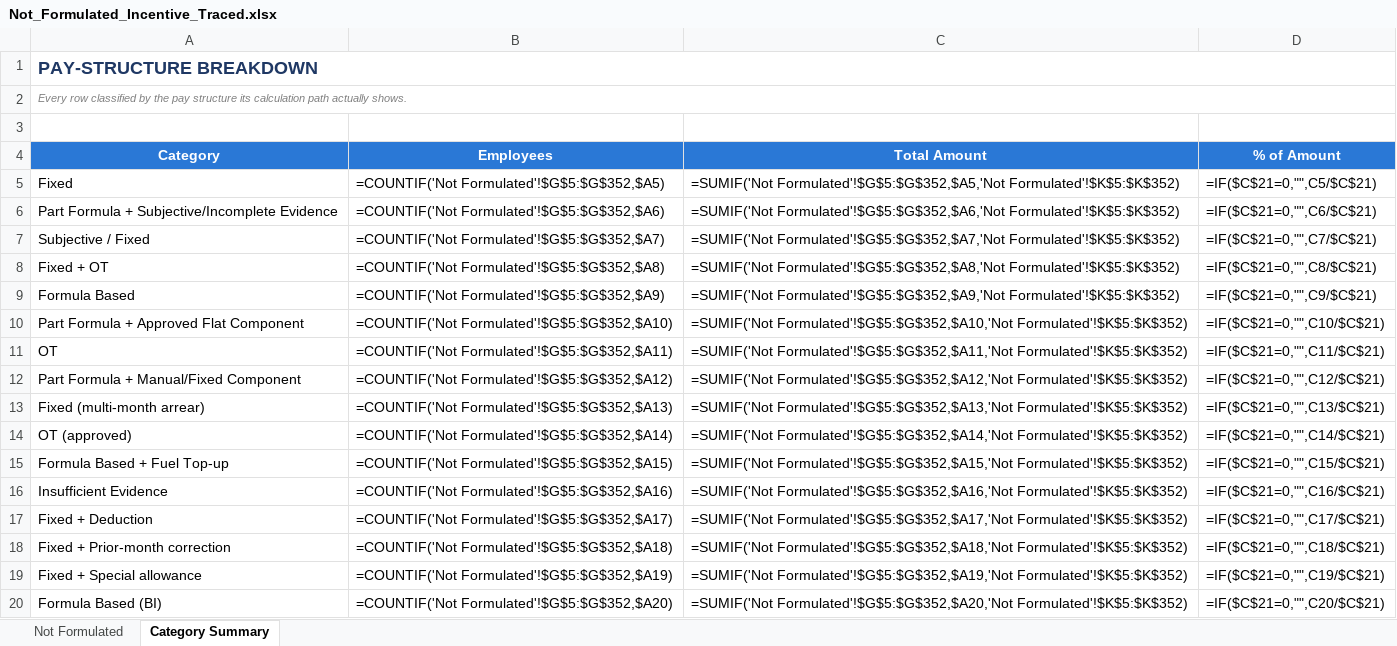
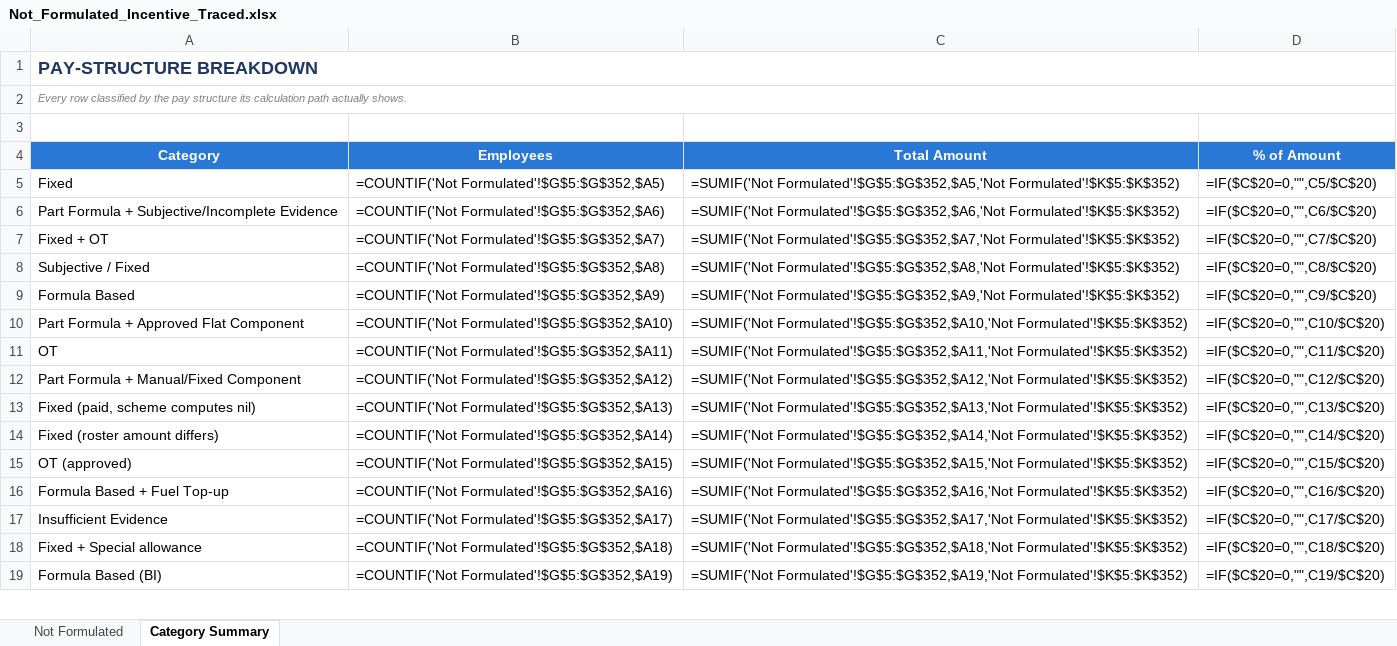
Before and after one commit to mithunjaiswar/mithunjaiswar, an Excel workbook: Not_Formulated_Incentive_Traced.xlsx, sheet Category Summary, drawn as a sheet; only a part is shown; values as stored, in another font and other column widths than the file's, no borders; formulas without a stored value are shown as written; removed rows and columns are numbered as before the commit, all else as after; the diff covers the shown part only; the diff names each change by its address in the sheet, - before the commit and + after, or states it on an @@ line.

```diff
--- a/Not_Formulated_Incentive_Traced.xlsx (sheet Category Summary)
+++ b/Not_Formulated_Incentive_Traced.xlsx (sheet Category Summary)
-D5 (% of Amount): =IF($C$21=0,"",C5/$C$21)
+D5 (% of Amount): =IF($C$20=0,"",C5/$C$20)
-D6 (% of Amount): =IF($C$21=0,"",C6/$C$21)
+D6 (% of Amount): =IF($C$20=0,"",C6/$C$20)
-row 7: Subjective / Fixed | =COUNTIF('Not Formulated'!$G$5:$G$352,$A7) | =SUMIF('Not Formulated'!$G$5:$G$352,$A7,'Not Formulated'!$K$5:$K$352) | =IF($C$21=0,"",C7/$C$21)
-B7 (Employees): =COUNTIF('Not Formulated'!$G$5:$G$352,$A8)
+B7 (Employees): =COUNTIF('Not Formulated'!$G$5:$G$352,$A7)
-C7 (Total Amount): =SUMIF('Not Formulated'!$G$5:$G$352,$A8,'Not Formulated'!$K$5:$K$352)
+C7 (Total Amount): =SUMIF('Not Formulated'!$G$5:$G$352,$A7,'Not Formulated'!$K$5:$K$352)
-D7 (% of Amount): =IF($C$21=0,"",C8/$C$21)
+D7 (% of Amount): =IF($C$20=0,"",C7/$C$20)
+row 8: Subjective / Fixed | =COUNTIF('Not Formulated'!$G$5:$G$352,$A8) | =SUMIF('Not Formulated'!$G$5:$G$352,$A8,'Not Formulated'!$K$5:$K$352) | =IF($C$20=0,"",C8/$C$20)
-D9 (% of Amount): =IF($C$21=0,"",C9/$C$21)
+D9 (% of Amount): =IF($C$20=0,"",C9/$C$20)
-D10 (% of Amount): =IF($C$21=0,"",C10/$C$21)
+D10 (% of Amount): =IF($C$20=0,"",C10/$C$20)
-D11 (% of Amount): =IF($C$21=0,"",C11/$C$21)
+D11 (% of Amount): =IF($C$20=0,"",C11/$C$20)
-D12 (% of Amount): =IF($C$21=0,"",C12/$C$21)
+D12 (% of Amount): =IF($C$20=0,"",C12/$C$20)
-A13 (Category): Fixed (multi-month arrear)
+A13 (Category): Fixed (paid, scheme computes nil)
-D13 (% of Amount): =IF($C$21=0,"",C13/$C$21)
+D13 (% of Amount): =IF($C$20=0,"",C13/$C$20)
+row 14: Fixed (roster amount differs) | =COUNTIF('Not Formulated'!$G$5:$G$352,$A14) | =SUMIF('Not Formulated'!$G$5:$G$352,$A14,'Not Formulated'!$K$5:$K$352) | =IF($C$20=0,"",C14/$C$20)
-B15 (Employees): =COUNTIF('Not Formulated'!$G$5:$G$352,$A14)
+B15 (Employees): =COUNTIF('Not Formulated'!$G$5:$G$352,$A15)
-C15 (Total Amount): =SUMIF('Not Formulated'!$G$5:$G$352,$A14,'Not Formulated'!$K$5:$K$352)
+C15 (Total Amount): =SUMIF('Not Formulated'!$G$5:$G$352,$A15,'Not Formulated'!$K$5:$K$352)
-D15 (% of Amount): =IF($C$21=0,"",C14/$C$21)
+D15 (% of Amount): =IF($C$20=0,"",C15/$C$20)
-B16 (Employees): =COUNTIF('Not Formulated'!$G$5:$G$352,$A15)
+B16 (Employees): =COUNTIF('Not Formulated'!$G$5:$G$352,$A16)
-C16 (Total Amount): =SUMIF('Not Formulated'!$G$5:$G$352,$A15,'Not Formulated'!$K$5:$K$352)
+C16 (Total Amount): =SUMIF('Not Formulated'!$G$5:$G$352,$A16,'Not Formulated'!$K$5:$K$352)
-D16 (% of Amount): =IF($C$21=0,"",C15/$C$21)
+D16 (% of Amount): =IF($C$20=0,"",C16/$C$20)
-B17 (Employees): =COUNTIF('Not Formulated'!$G$5:$G$352,$A16)
+B17 (Employees): =COUNTIF('Not Formulated'!$G$5:$G$352,$A17)
-C17 (Total Amount): =SUMIF('Not Formulated'!$G$5:$G$352,$A16,'Not Formulated'!$K$5:$K$352)
+C17 (Total Amount): =SUMIF('Not Formulated'!$G$5:$G$352,$A17,'Not Formulated'!$K$5:$K$352)
-D17 (% of Amount): =IF($C$21=0,"",C16/$C$21)
+D17 (% of Amount): =IF($C$20=0,"",C17/$C$20)
-row 17: Fixed + Deduction | =COUNTIF('Not Formulated'!$G$5:$G$352,$A17) | =SUMIF('Not Formulated'!$G$5:$G$352,$A17,'Not Formulated'!$K$5:$K$352) | =IF($C$21=0,"",C17/$C$21)
-row 18: Fixed + Prior-month correction | =COUNTIF('Not Formulated'!$G$5:$G$352,$A18) | =SUMIF('Not Formulated'!$G$5:$G$352,$A18,'Not Formulated'!$K$5:$K$352) | =IF($C$21=0,"",C18/$C$21)
-B18 (Employees): =COUNTIF('Not Formulated'!$G$5:$G$352,$A19)
+B18 (Employees): =COUNTIF('Not Formulated'!$G$5:$G$352,$A18)
-C18 (Total Amount): =SUMIF('Not Formulated'!$G$5:$G$352,$A19,'Not Formulated'!$K$5:$K$352)
+C18 (Total Amount): =SUMIF('Not Formulated'!$G$5:$G$352,$A18,'Not Formulated'!$K$5:$K$352)
-D18 (% of Amount): =IF($C$21=0,"",C19/$C$21)
+D18 (% of Amount): =IF($C$20=0,"",C18/$C$20)
-B19 (Employees): =COUNTIF('Not Formulated'!$G$5:$G$352,$A20)
+B19 (Employees): =COUNTIF('Not Formulated'!$G$5:$G$352,$A19)
-C19 (Total Amount): =SUMIF('Not Formulated'!$G$5:$G$352,$A20,'Not Formulated'!$K$5:$K$352)
+C19 (Total Amount): =SUMIF('Not Formulated'!$G$5:$G$352,$A19,'Not Formulated'!$K$5:$K$352)
-D19 (% of Amount): =IF($C$21=0,"",C20/$C$21)
+D19 (% of Amount): =IF($C$20=0,"",C19/$C$20)
```
Also changed, not shown: 2 edited cells elsewhere in this sheet, sheet Not Formulated.
